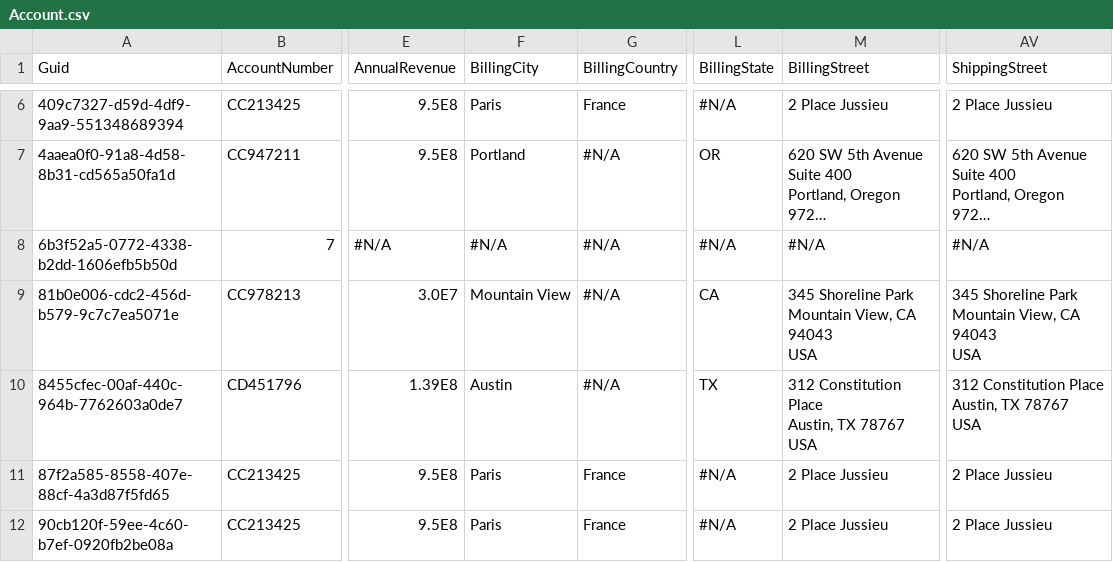
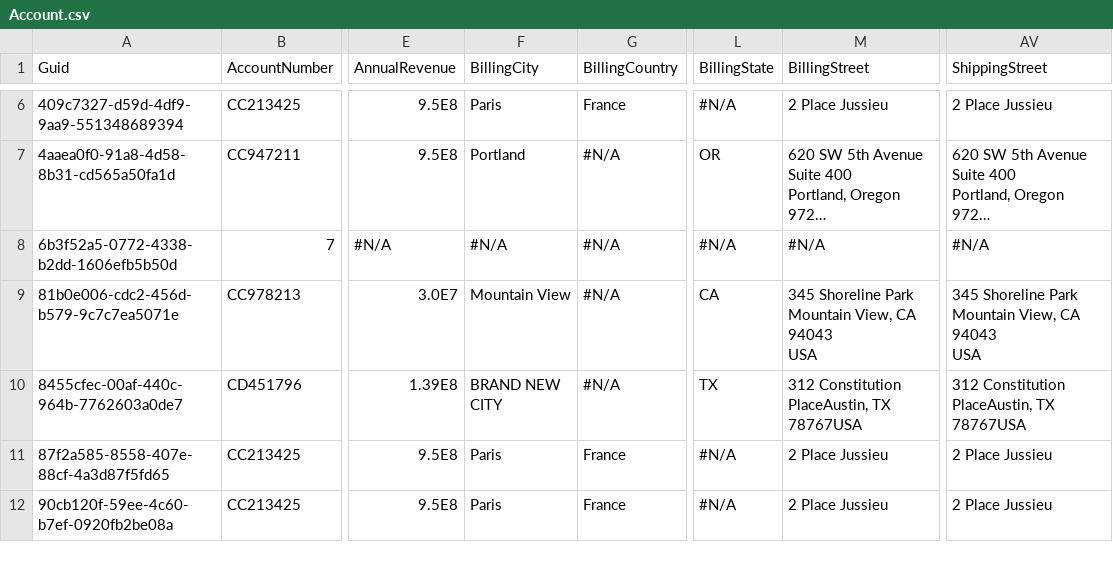
Before and after one commit to charltonadam/testDataRepo, a CSV file: Account.csv, drawn as a sheet; only a part is shown, gaps mark what is left out; long unchanged cells end in …; ↵ is a line break in a cell; the diff names each change by its address in the sheet, - before the commit and + after, or states it on an @@ line.

Commit message:
Saving org data to repository

```diff
--- a/Account.csv
+++ b/Account.csv
-F10 (BillingCity): Austin
+F10 (BillingCity): BRAND NEW CITY
-M10 (BillingStreet): 312 Constitution Place ↵ Austin, TX 78767 ↵ USA
+M10 (BillingStreet): 312 Constitution PlaceAustin, TX 78767USA
-AV10 (ShippingStreet): 312 Constitution Place ↵ Austin, TX 78767 ↵ USA
+AV10 (ShippingStreet): 312 Constitution PlaceAustin, TX 78767USA
```
